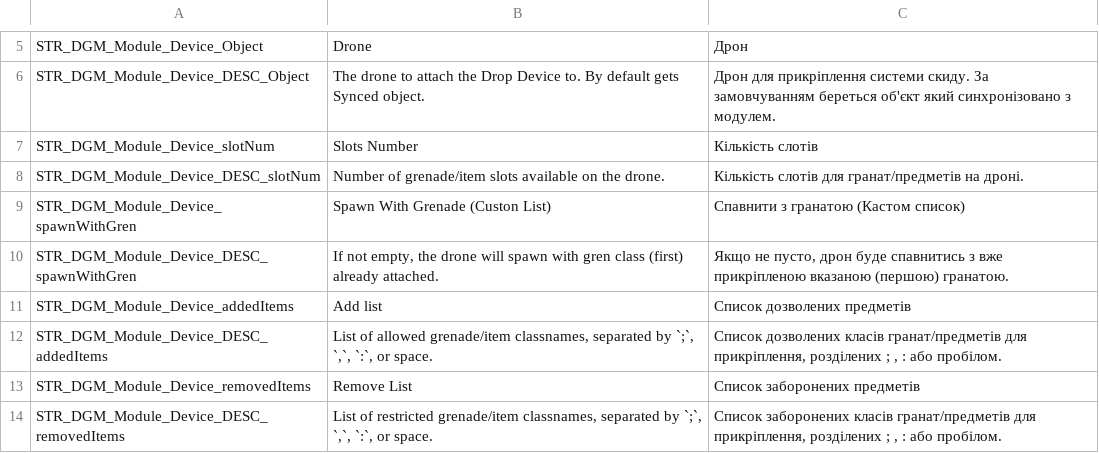
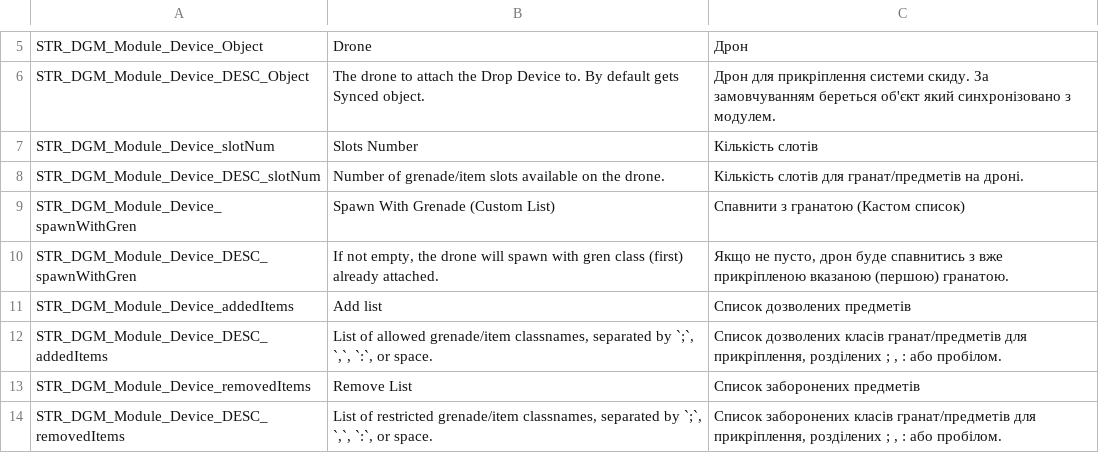
Before and after one commit to VaZaR00/Aerobomber--Drop-Grenade-Mod-, a CSV file: DGM_MODULES/stringtable.csv, drawn as a sheet; only a part is shown, gaps mark what is left out.

Commit message:
fix "custon" and add readmeUA

```diff
--- a/DGM_MODULES/stringtable.csv
+++ b/DGM_MODULES/stringtable.csv
@@ -8,3 +8,3 @@ STR_DGM_Module_Device_slotNum, "Slots Number", "Кількість слотів"
 STR_DGM_Module_Device_DESC_slotNum, "Number of grenade/item slots available on the drone.", "Кількість слотів для гранат/предметів на дроні."
-STR_DGM_Module_Device_spawnWithGren, "Spawn With Grenade (Custon List)", "Спавнити з гранатою (Кастом список)"
+STR_DGM_Module_Device_spawnWithGren, "Spawn With Grenade (Custom List)", "Спавнити з гранатою (Кастом список)"
 STR_DGM_Module_Device_DESC_spawnWithGren, "If not empty, the drone will spawn with gren class (first) already attached.", "Якщо не пусто, дрон буде спавнитись з вже прикріпленою вказаною (першою) гранатою."
```
Also changed, not shown: 1 other file.
